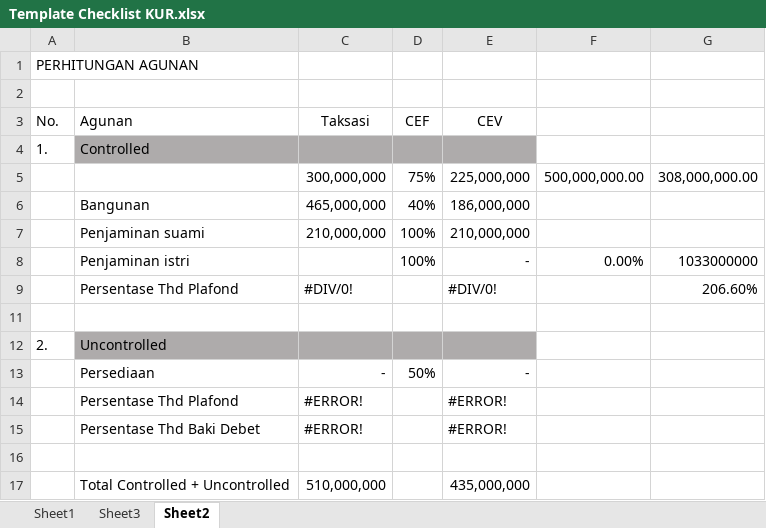
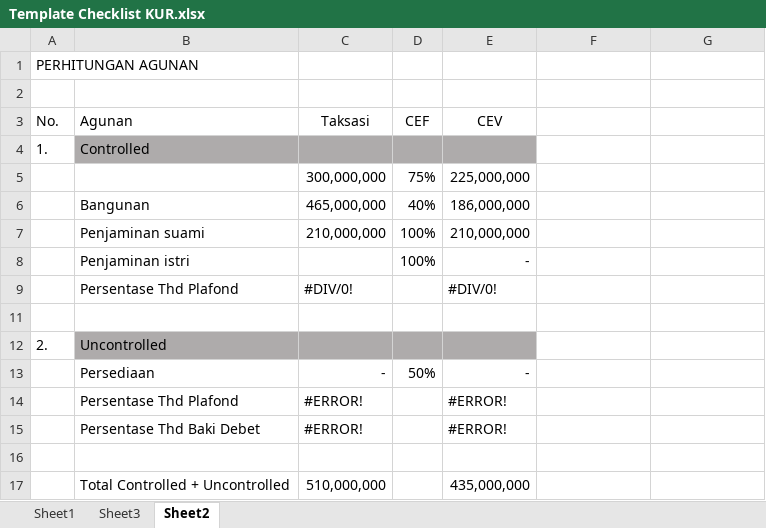
Before and after one commit to lnasionalasia-boop/aihubbpd, an Excel workbook: template_document/Template Checklist KUR.xlsx, sheet Sheet2, drawn as a sheet; only a part is shown; values as stored, in another font and other column widths than the file's, no borders; charts and pictures not drawn; the diff names each change by its address in the sheet, - before the commit and + after, or states it on an @@ line.

```diff
--- a/template_document/Template Checklist KUR.xlsx (sheet Sheet2)
+++ b/template_document/Template Checklist KUR.xlsx (sheet Sheet2)
-F5: 500,000,000.00
+F5: (empty)
-G5: 308,000,000.00
+G5: (empty)
-F8: 0.00%
+F8: (empty)
-G8: 1033000000
+G8: (empty)
-G9: 206.60%
+G9: (empty)
```
Also changed, not shown: sheet Sheet3, sheet Sheet1, formulas that keep their value, 3 other files.
